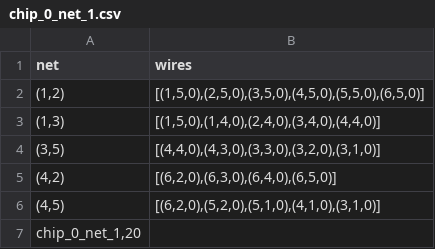
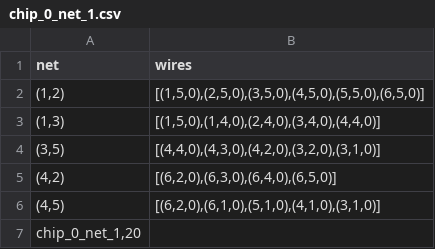
Before and after one commit to matthijsschipper/Programmeertheorie, a CSV file: data/outputfiles/chip_0_net_1.csv, drawn as a sheet.

```diff
--- a/data/outputfiles/chip_0_net_1.csv
+++ b/data/outputfiles/chip_0_net_1.csv
@@ -3,5 +3,5 @@ net,wires
 "(1,3)","[(1,5,0),(1,4,0),(2,4,0),(3,4,0),(4,4,0)]"
-"(3,5)","[(4,4,0),(4,3,0),(3,3,0),(3,2,0),(3,1,0)]"
+"(3,5)","[(4,4,0),(4,3,0),(4,2,0),(3,2,0),(3,1,0)]"
 "(4,2)","[(6,2,0),(6,3,0),(6,4,0),(6,5,0)]"
-"(4,5)","[(6,2,0),(5,2,0),(5,1,0),(4,1,0),(3,1,0)]"
+"(4,5)","[(6,2,0),(6,1,0),(5,1,0),(4,1,0),(3,1,0)]"
 "chip_0_net_1,20"
```
Also changed, not shown: 3 other files.
